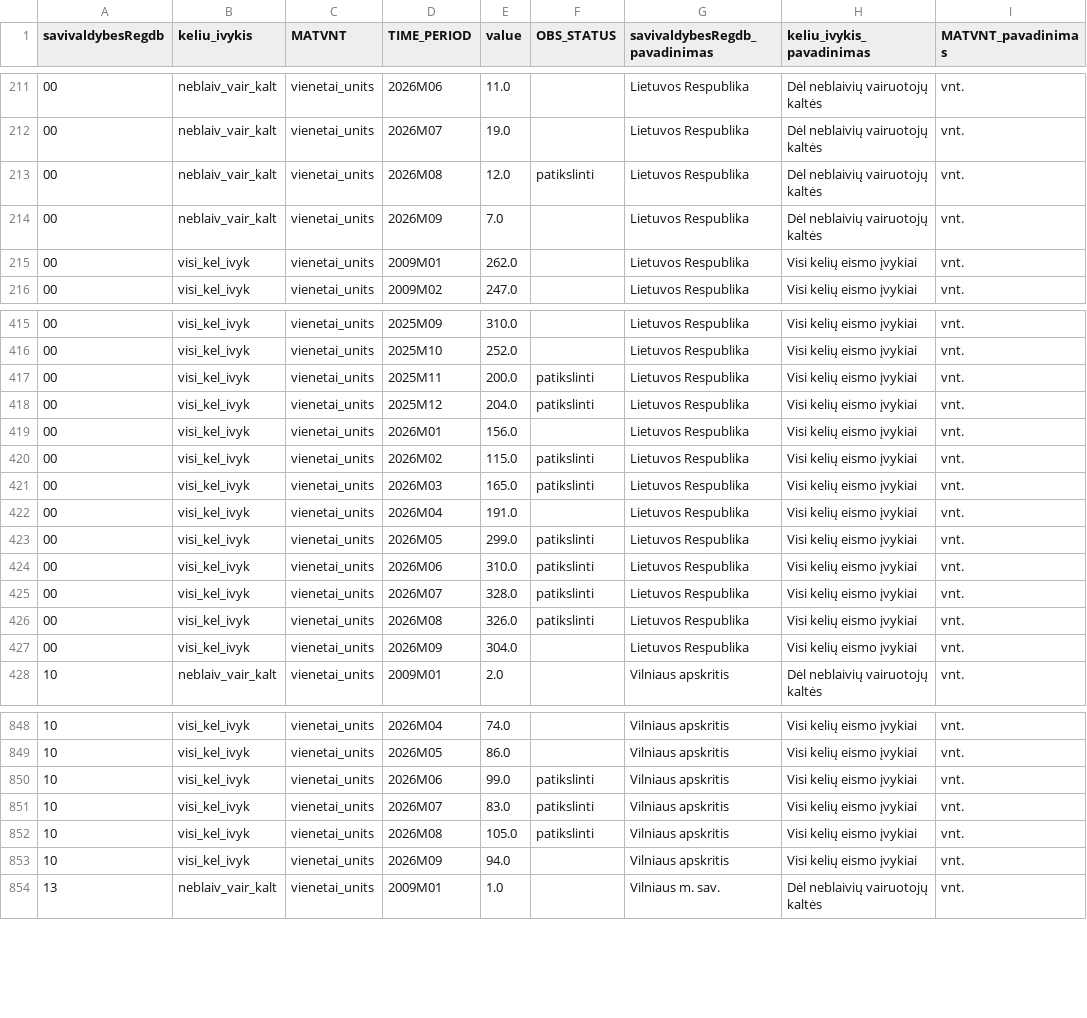
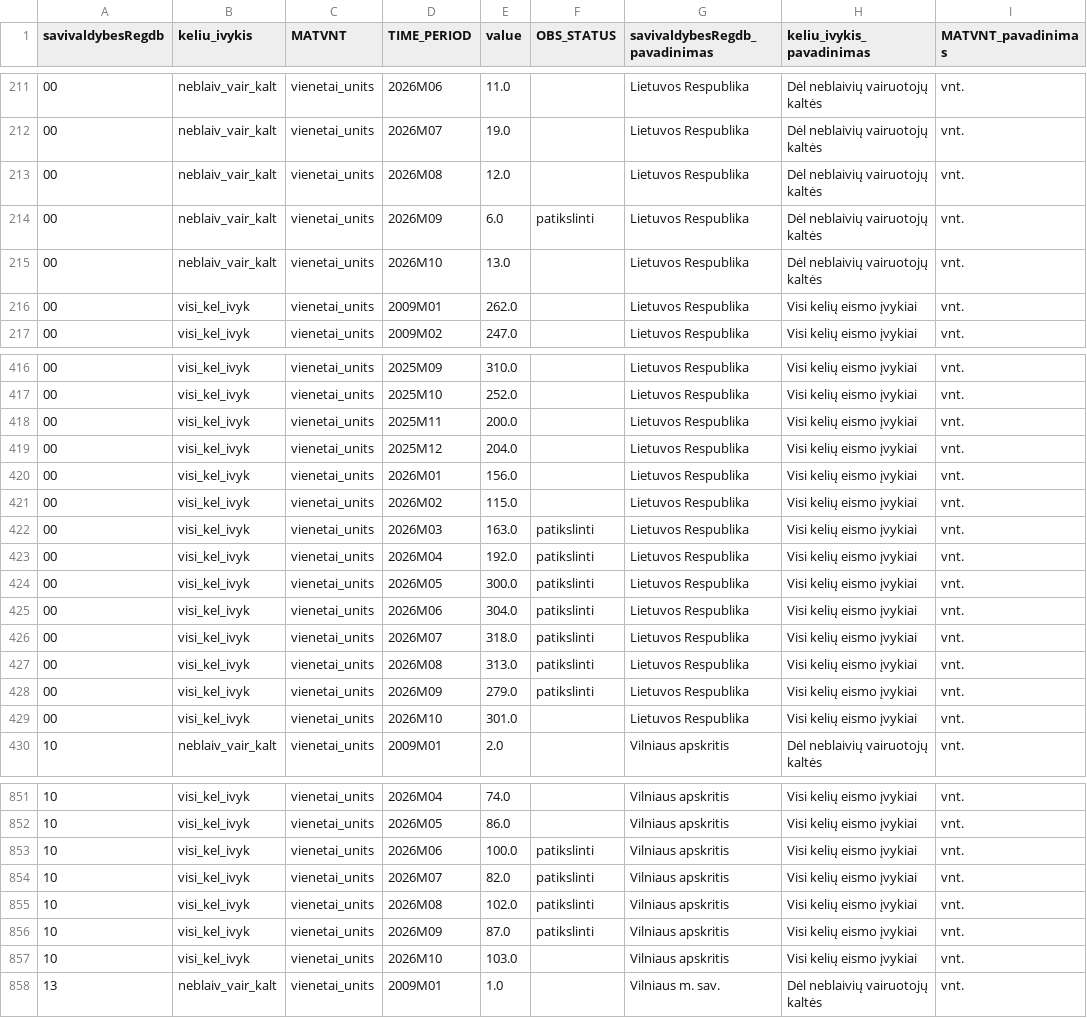
Before and after one commit to Dgudel/bio-intel-mob-kpi-monitoring-dashboard, a CSV file: data/duomenys/Vilnius/KPI04_VRU_avariju_rizika/osp_S5R035_M7030105_1.csv, drawn as a sheet; only a part is shown, gaps mark what is left out; the diff covers the shown part only.

```diff
--- a/data/duomenys/Vilnius/KPI04_VRU_avariju_rizika/osp_S5R035_M7030105_1.csv
+++ b/data/duomenys/Vilnius/KPI04_VRU_avariju_rizika/osp_S5R035_M7030105_1.csv
@@ -212,4 +212,5 @@
 00,neblaiv_vair_kalt,vienetai_units,2026M07,19.0,,Lietuvos Respublika,Dėl neblaivių vairuotojų kaltės,vnt.
-00,neblaiv_vair_kalt,vienetai_units,2026M08,12.0,patikslinti,Lietuvos Respublika,Dėl neblaivių vairuotojų kaltės,vnt.
-00,neblaiv_vair_kalt,vienetai_units,2026M09,7.0,,Lietuvos Respublika,Dėl neblaivių vairuotojų kaltės,vnt.
+00,neblaiv_vair_kalt,vienetai_units,2026M08,12.0,,Lietuvos Respublika,Dėl neblaivių vairuotojų kaltės,vnt.
+00,neblaiv_vair_kalt,vienetai_units,2026M09,6.0,patikslinti,Lietuvos Respublika,Dėl neblaivių vairuotojų kaltės,vnt.
+00,neblaiv_vair_kalt,vienetai_units,2026M10,13.0,,Lietuvos Respublika,Dėl neblaivių vairuotojų kaltės,vnt.
 00,visi_kel_ivyk,vienetai_units,2009M01,262.0,,Lietuvos Respublika,Visi kelių eismo įvykiai,vnt.
@@ -416,13 +417,14 @@
 00,visi_kel_ivyk,vienetai_units,2025M10,252.0,,Lietuvos Respublika,Visi kelių eismo įvykiai,vnt.
-00,visi_kel_ivyk,vienetai_units,2025M11,200.0,patikslinti,Lietuvos Respublika,Visi kelių eismo įvykiai,vnt.
-00,visi_kel_ivyk,vienetai_units,2025M12,204.0,patikslinti,Lietuvos Respublika,Visi kelių eismo įvykiai,vnt.
+00,visi_kel_ivyk,vienetai_units,2025M11,200.0,,Lietuvos Respublika,Visi kelių eismo įvykiai,vnt.
+00,visi_kel_ivyk,vienetai_units,2025M12,204.0,,Lietuvos Respublika,Visi kelių eismo įvykiai,vnt.
 00,visi_kel_ivyk,vienetai_units,2026M01,156.0,,Lietuvos Respublika,Visi kelių eismo įvykiai,vnt.
-00,visi_kel_ivyk,vienetai_units,2026M02,115.0,patikslinti,Lietuvos Respublika,Visi kelių eismo įvykiai,vnt.
-00,visi_kel_ivyk,vienetai_units,2026M03,165.0,patikslinti,Lietuvos Respublika,Visi kelių eismo įvykiai,vnt.
-00,visi_kel_ivyk,vienetai_units,2026M04,191.0,,Lietuvos Respublika,Visi kelių eismo įvykiai,vnt.
-00,visi_kel_ivyk,vienetai_units,2026M05,299.0,patikslinti,Lietuvos Respublika,Visi kelių eismo įvykiai,vnt.
-00,visi_kel_ivyk,vienetai_units,2026M06,310.0,patikslinti,Lietuvos Respublika,Visi kelių eismo įvykiai,vnt.
-00,visi_kel_ivyk,vienetai_units,2026M07,328.0,patikslinti,Lietuvos Respublika,Visi kelių eismo įvykiai,vnt.
-00,visi_kel_ivyk,vienetai_units,2026M08,326.0,patikslinti,Lietuvos Respublika,Visi kelių eismo įvykiai,vnt.
-00,visi_kel_ivyk,vienetai_units,2026M09,304.0,,Lietuvos Respublika,Visi kelių eismo įvykiai,vnt.
+00,visi_kel_ivyk,vienetai_units,2026M02,115.0,,Lietuvos Respublika,Visi kelių eismo įvykiai,vnt.
+00,visi_kel_ivyk,vienetai_units,2026M03,163.0,patikslinti,Lietuvos Respublika,Visi kelių eismo įvykiai,vnt.
+00,visi_kel_ivyk,vienetai_units,2026M04,192.0,patikslinti,Lietuvos Respublika,Visi kelių eismo įvykiai,vnt.
+00,visi_kel_ivyk,vienetai_units,2026M05,300.0,patikslinti,Lietuvos Respublika,Visi kelių eismo įvykiai,vnt.
+00,visi_kel_ivyk,vienetai_units,2026M06,304.0,patikslinti,Lietuvos Respublika,Visi kelių eismo įvykiai,vnt.
+00,visi_kel_ivyk,vienetai_units,2026M07,318.0,patikslinti,Lietuvos Respublika,Visi kelių eismo įvykiai,vnt.
+00,visi_kel_ivyk,vienetai_units,2026M08,313.0,patikslinti,Lietuvos Respublika,Visi kelių eismo įvykiai,vnt.
+00,visi_kel_ivyk,vienetai_units,2026M09,279.0,patikslinti,Lietuvos Respublika,Visi kelių eismo įvykiai,vnt.
+00,visi_kel_ivyk,vienetai_units,2026M10,301.0,,Lietuvos Respublika,Visi kelių eismo įvykiai,vnt.
 10,neblaiv_vair_kalt,vienetai_units,2009M01,2.0,,Vilniaus apskritis,Dėl neblaivių vairuotojų kaltės,vnt.
@@ -849,6 +852,7 @@
 10,visi_kel_ivyk,vienetai_units,2026M05,86.0,,Vilniaus apskritis,Visi kelių eismo įvykiai,vnt.
-10,visi_kel_ivyk,vienetai_units,2026M06,99.0,patikslinti,Vilniaus apskritis,Visi kelių eismo įvykiai,vnt.
-10,visi_kel_ivyk,vienetai_units,2026M07,83.0,patikslinti,Vilniaus apskritis,Visi kelių eismo įvykiai,vnt.
-10,visi_kel_ivyk,vienetai_units,2026M08,105.0,patikslinti,Vilniaus apskritis,Visi kelių eismo įvykiai,vnt.
-10,visi_kel_ivyk,vienetai_units,2026M09,94.0,,Vilniaus apskritis,Visi kelių eismo įvykiai,vnt.
+10,visi_kel_ivyk,vienetai_units,2026M06,100.0,patikslinti,Vilniaus apskritis,Visi kelių eismo įvykiai,vnt.
+10,visi_kel_ivyk,vienetai_units,2026M07,82.0,patikslinti,Vilniaus apskritis,Visi kelių eismo įvykiai,vnt.
+10,visi_kel_ivyk,vienetai_units,2026M08,102.0,patikslinti,Vilniaus apskritis,Visi kelių eismo įvykiai,vnt.
+10,visi_kel_ivyk,vienetai_units,2026M09,87.0,patikslinti,Vilniaus apskritis,Visi kelių eismo įvykiai,vnt.
+10,visi_kel_ivyk,vienetai_units,2026M10,103.0,,Vilniaus apskritis,Visi kelių eismo įvykiai,vnt.
 13,neblaiv_vair_kalt,vienetai_units,2009M01,1.0,,Vilniaus m. sav.,Dėl neblaivių vairuotojų kaltės,vnt.
```
Also changed, not shown: 7 added rows and 26 edited cells elsewhere in this file, data/duomenys/Ryga/KPI13_Oro_kokybe/eea_oro_kokybe_metiniai_vidurkiai.csv, data/duomenys/Vilnius/KPI13_Oro_kokybe/eea_oro_kokybe_metiniai_vidurkiai.csv, 3 other files.
